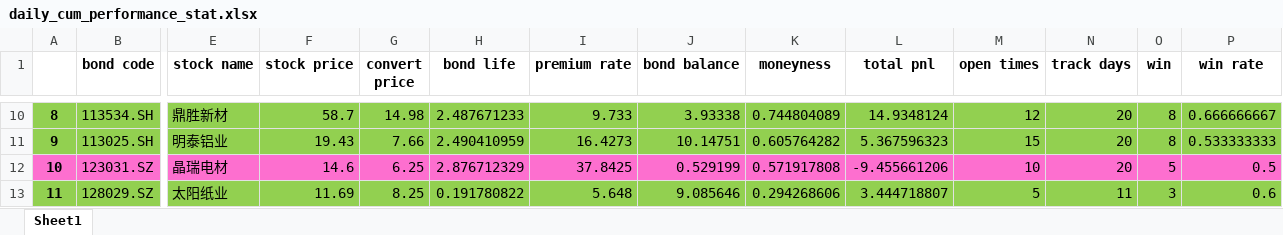
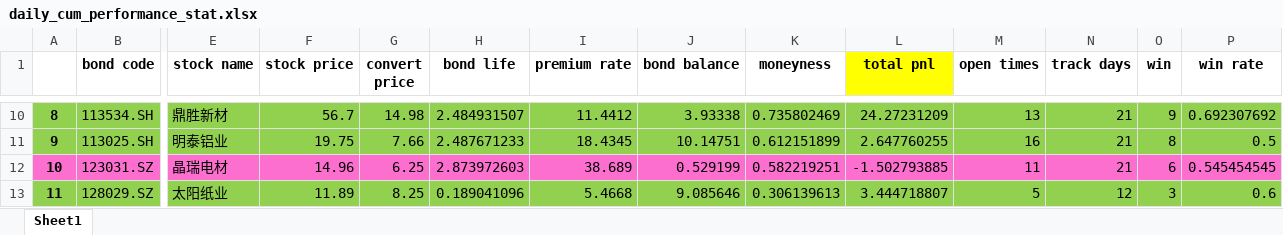
Before and after one commit to PXY11/cms, an Excel workbook: daily_cum_performance_stat.xlsx, sheet Sheet1, drawn as a sheet; only a part is shown, gaps mark what is left out; values as stored, in another font and other column widths than the file's, no borders; the diff covers the shown part only; the diff names each change by its address in the sheet, - before the commit and + after, or states it on an @@ line.

```diff
--- a/daily_cum_performance_stat.xlsx (sheet Sheet1)
+++ b/daily_cum_performance_stat.xlsx (sheet Sheet1)
-L1 fill: none
+L1 fill: #FFFF00
-F10 (stock price): 58.7
+F10 (stock price): 56.7
-H10 (bond life): 2.487671233
+H10 (bond life): 2.484931507
-I10 (premium rate): 9.733
+I10 (premium rate): 11.4412
-K10 (moneyness): 0.744804089
+K10 (moneyness): 0.735802469
-L10 (total pnl): 14.9348124
+L10 (total pnl): 24.27231209
-M10 (open times): 12
+M10 (open times): 13
-N10:N12 (track days): 20
+N10:N12 (track days): 21
-O10 (win): 8
+O10 (win): 9
-P10 (win rate): 0.666666667
+P10 (win rate): 0.692307692
-F11 (stock price): 19.43
+F11 (stock price): 19.75
-H11 (bond life): 2.490410959
+H11 (bond life): 2.487671233
-I11 (premium rate): 16.4273
+I11 (premium rate): 18.4345
-K11 (moneyness): 0.605764282
+K11 (moneyness): 0.612151899
-L11 (total pnl): 5.367596323
+L11 (total pnl): 2.647760255
-M11 (open times): 15
+M11 (open times): 16
-P11 (win rate): 0.533333333
+P11 (win rate): 0.5
-F12 (stock price): 14.6
+F12 (stock price): 14.96
-H12 (bond life): 2.876712329
+H12 (bond life): 2.873972603
-I12 (premium rate): 37.8425
+I12 (premium rate): 38.689
-K12 (moneyness): 0.571917808
+K12 (moneyness): 0.582219251
-L12 (total pnl): -9.455661206
+L12 (total pnl): -1.502793885
-M12 (open times): 10
+M12 (open times): 11
-O12 (win): 5
+O12 (win): 6
-P12 (win rate): 0.5
+P12 (win rate): 0.545454545
-F13 (stock price): 11.69
+F13 (stock price): 11.89
-H13 (bond life): 0.191780822
+H13 (bond life): 0.189041096
-I13 (premium rate): 5.648
+I13 (premium rate): 5.4668
-K13 (moneyness): 0.294268606
+K13 (moneyness): 0.306139613
-N13 (track days): 11
+N13 (track days): 12
```
Also changed, not shown: 2 added rows, 94 edited cells and cell formats elsewhere in this sheet, 39 other files.
